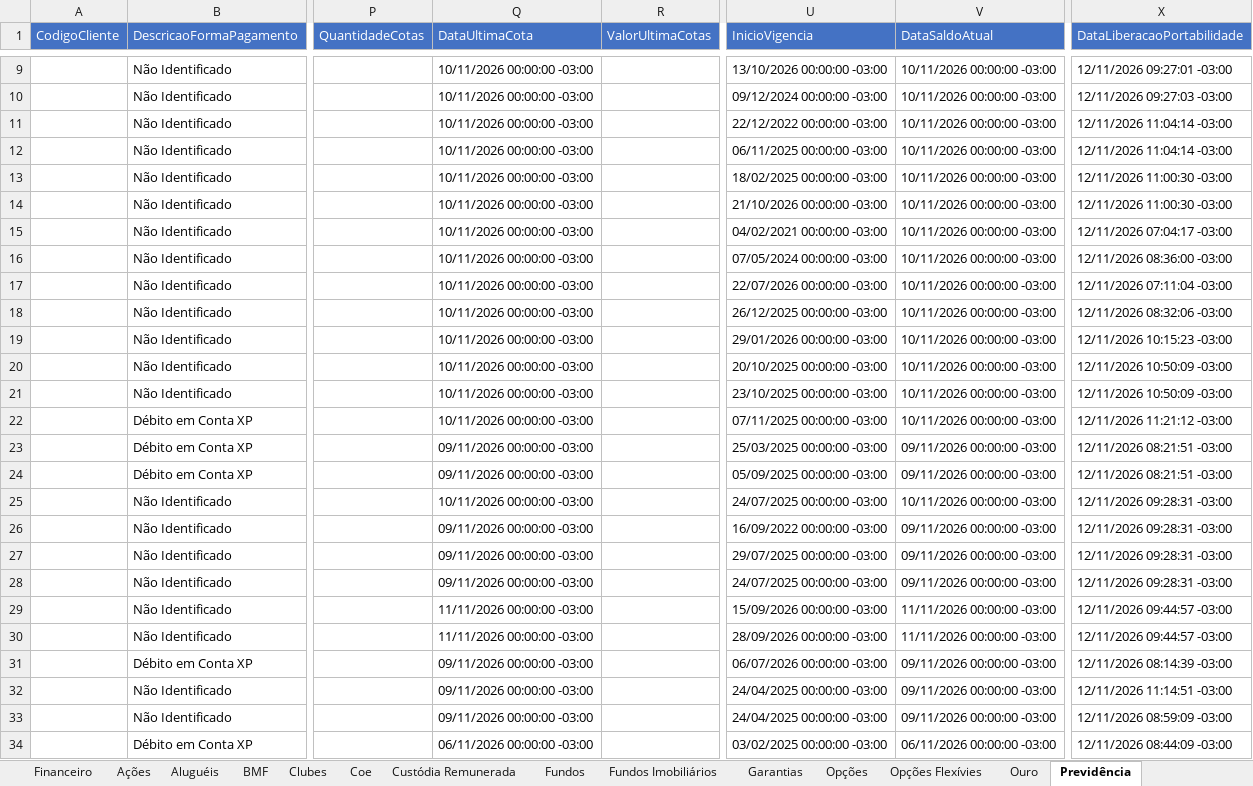
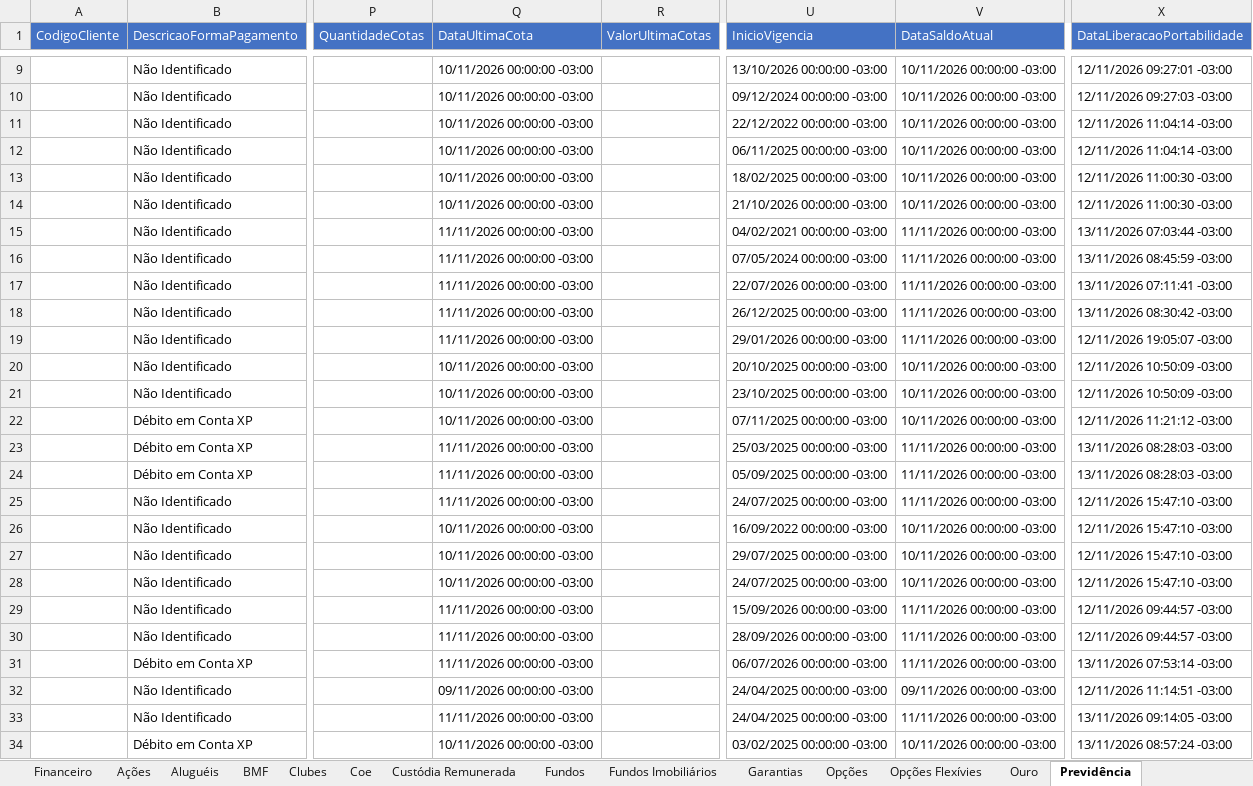
Before and after one commit to AloacaoMWealth/alocationmwealth, an Excel workbook: posicoes/XP.xlsx, sheet Previdência, drawn as a sheet; only a part is shown, gaps mark what is left out; values as stored, in another font and other column widths than the file's, no borders; the diff covers the shown part only; the diff names each change by its address in the sheet, - before the commit and + after, or states it on an @@ line.

```diff
--- a/posicoes/XP.xlsx (sheet Previdência)
+++ b/posicoes/XP.xlsx (sheet Previdência)
-Q15:Q19 (DataUltimaCota): 10/11/2026 00:00:00 -03:00
+Q15:Q19 (DataUltimaCota): 11/11/2026 00:00:00 -03:00
-V15:V19 (DataSaldoAtual): 10/11/2026 00:00:00 -03:00
+V15:V19 (DataSaldoAtual): 11/11/2026 00:00:00 -03:00
-X15 (DataLiberacaoPortabilidade): 12/11/2026 07:04:17 -03:00
+X15 (DataLiberacaoPortabilidade): 13/11/2026 07:03:44 -03:00
-X16 (DataLiberacaoPortabilidade): 12/11/2026 08:36:00 -03:00
+X16 (DataLiberacaoPortabilidade): 13/11/2026 08:45:59 -03:00
-X17 (DataLiberacaoPortabilidade): 12/11/2026 07:11:04 -03:00
+X17 (DataLiberacaoPortabilidade): 13/11/2026 07:11:41 -03:00
-X18 (DataLiberacaoPortabilidade): 12/11/2026 08:32:06 -03:00
+X18 (DataLiberacaoPortabilidade): 13/11/2026 08:30:42 -03:00
-X19 (DataLiberacaoPortabilidade): 12/11/2026 10:15:23 -03:00
+X19 (DataLiberacaoPortabilidade): 12/11/2026 19:05:07 -03:00
-Q23:Q24 (DataUltimaCota): 09/11/2026 00:00:00 -03:00
+Q23:Q24 (DataUltimaCota): 11/11/2026 00:00:00 -03:00
-V23:V24 (DataSaldoAtual): 09/11/2026 00:00:00 -03:00
+V23:V24 (DataSaldoAtual): 11/11/2026 00:00:00 -03:00
-X23:X24 (DataLiberacaoPortabilidade): 12/11/2026 08:21:51 -03:00
+X23:X24 (DataLiberacaoPortabilidade): 13/11/2026 08:28:03 -03:00
-Q25 (DataUltimaCota): 10/11/2026 00:00:00 -03:00
+Q25 (DataUltimaCota): 11/11/2026 00:00:00 -03:00
-V25 (DataSaldoAtual): 10/11/2026 00:00:00 -03:00
+V25 (DataSaldoAtual): 11/11/2026 00:00:00 -03:00
-X25:X28 (DataLiberacaoPortabilidade): 12/11/2026 09:28:31 -03:00
+X25:X28 (DataLiberacaoPortabilidade): 12/11/2026 15:47:10 -03:00
-Q26:Q28 (DataUltimaCota): 09/11/2026 00:00:00 -03:00
+Q26:Q28 (DataUltimaCota): 10/11/2026 00:00:00 -03:00
-V26:V28 (DataSaldoAtual): 09/11/2026 00:00:00 -03:00
+V26:V28 (DataSaldoAtual): 10/11/2026 00:00:00 -03:00
-Q31 (DataUltimaCota): 09/11/2026 00:00:00 -03:00
+Q31 (DataUltimaCota): 11/11/2026 00:00:00 -03:00
-V31 (DataSaldoAtual): 09/11/2026 00:00:00 -03:00
+V31 (DataSaldoAtual): 11/11/2026 00:00:00 -03:00
-X31 (DataLiberacaoPortabilidade): 12/11/2026 08:14:39 -03:00
+X31 (DataLiberacaoPortabilidade): 13/11/2026 07:53:14 -03:00
-Q33 (DataUltimaCota): 09/11/2026 00:00:00 -03:00
+Q33 (DataUltimaCota): 11/11/2026 00:00:00 -03:00
-V33 (DataSaldoAtual): 09/11/2026 00:00:00 -03:00
+V33 (DataSaldoAtual): 11/11/2026 00:00:00 -03:00
-X33 (DataLiberacaoPortabilidade): 12/11/2026 08:59:09 -03:00
+X33 (DataLiberacaoPortabilidade): 13/11/2026 09:14:05 -03:00
-Q34 (DataUltimaCota): 06/11/2026 00:00:00 -03:00
+Q34 (DataUltimaCota): 10/11/2026 00:00:00 -03:00
-V34 (DataSaldoAtual): 06/11/2026 00:00:00 -03:00
+V34 (DataSaldoAtual): 10/11/2026 00:00:00 -03:00
-X34 (DataLiberacaoPortabilidade): 12/11/2026 08:44:09 -03:00
+X34 (DataLiberacaoPortabilidade): 13/11/2026 08:57:24 -03:00
```
Also changed, not shown: 12 edited cells elsewhere in this sheet, sheet Renda Fixa, sheet Fundos, sheet Financeiro, sheet Proventos Fundo Imob, sheet Proventos, sheet Fundos Imobiliários, 5 more sheets, posicoes/BTG.xlsx, 1 other file.
